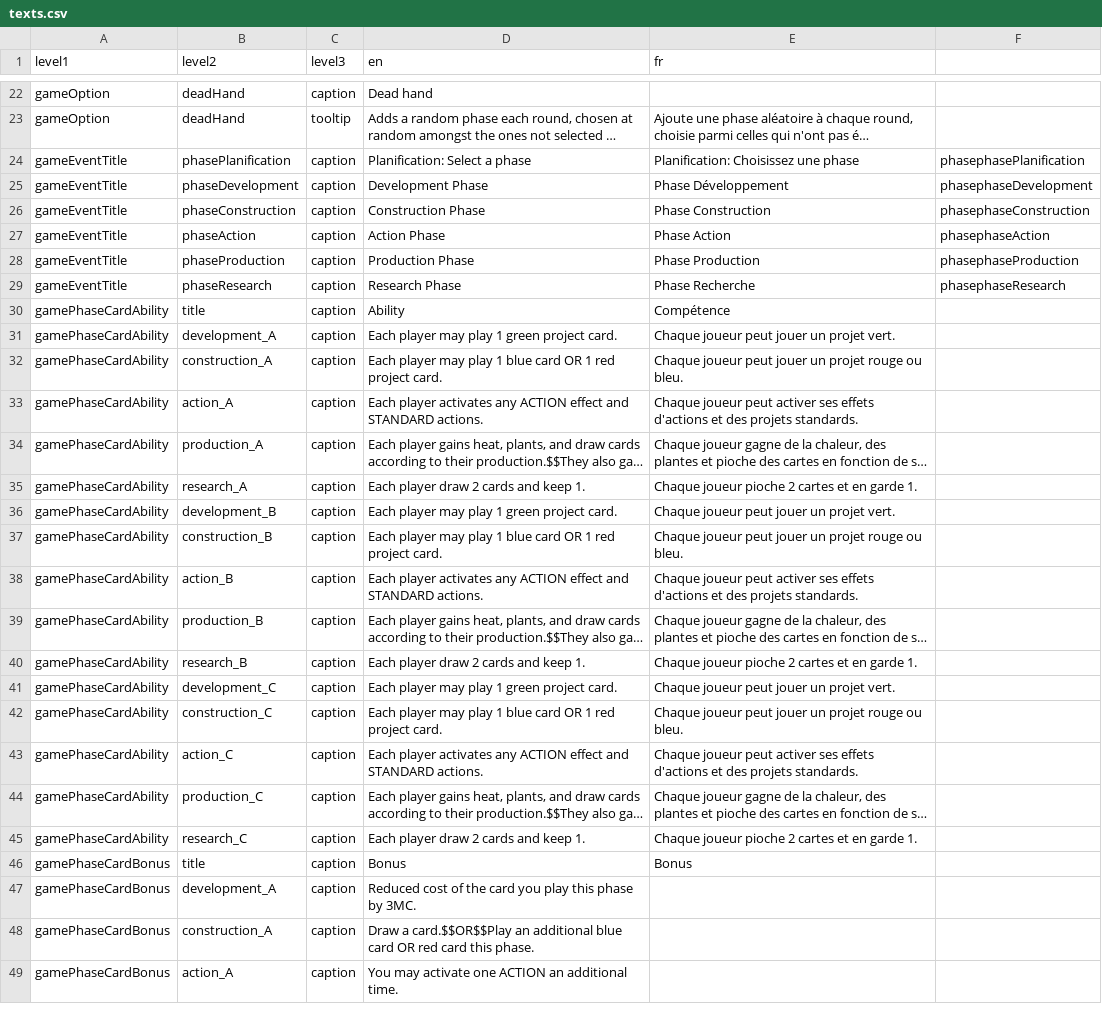
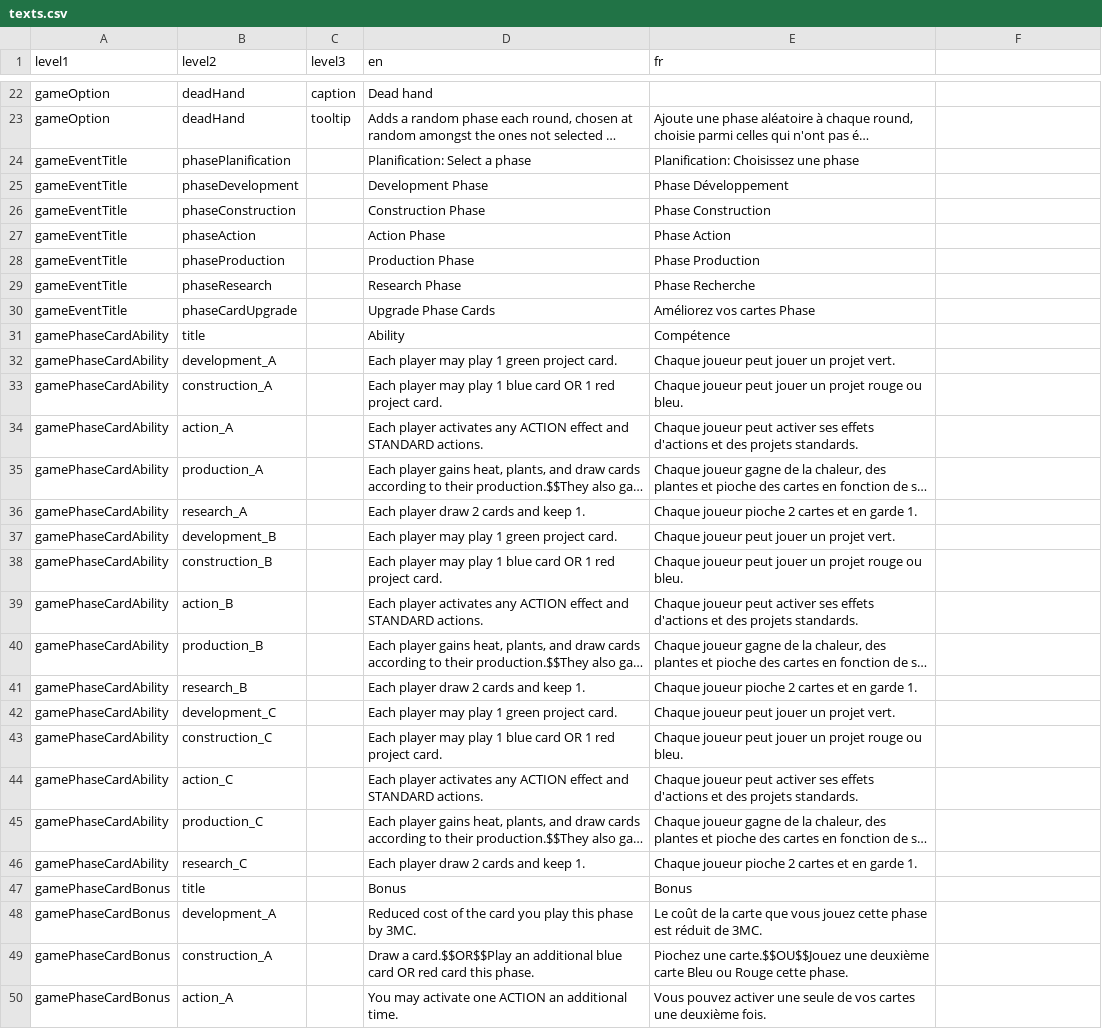
Before and after one commit to Mylaana/AresExpedition, a CSV file: parser/Input/texts.csv, drawn as a sheet; only a part is shown, gaps mark what is left out; long unchanged cells end in …; addresses are those after the commit; the diff covers the shown part only; the diff names each change by its address in the sheet, - before the commit and + after, or states it on an @@ line.

Commit message:
added phase cards translation

```diff
--- a/parser/Input/texts.csv
+++ b/parser/Input/texts.csv
-C24:C29 (level3): caption
+C24:C29 (level3): (empty)
-F24: phasephasePlanification
+F24: (empty)
-F25: phasephaseDevelopment
+F25: (empty)
-F26: phasephaseConstruction
+F26: (empty)
-F27: phasephaseAction
+F27: (empty)
-F28: phasephaseProduction
+F28: (empty)
-F29: phasephaseResearch
+F29: (empty)
+row 30: gameEventTitle | phaseCardUpgrade |  | Upgrade Phase Cards | Améliorez vos cartes Phase
-C31:C50 (level3): caption
+C31:C50 (level3): (empty)
-E48 (fr): (empty)
+E48 (fr): Le coût de la carte que vous jouez cette phase est réduit de 3MC.
-E49 (fr): (empty)
+E49 (fr): Piochez une carte.$$OU$$Jouez une deuxième carte Bleu ou Rouge cette phase.
-E50 (fr): (empty)
+E50 (fr): Vous pouvez activer une seule de vos cartes une deuxième fois.
```
Also changed, not shown: 31 edited cells elsewhere in this file, 9 other files.
